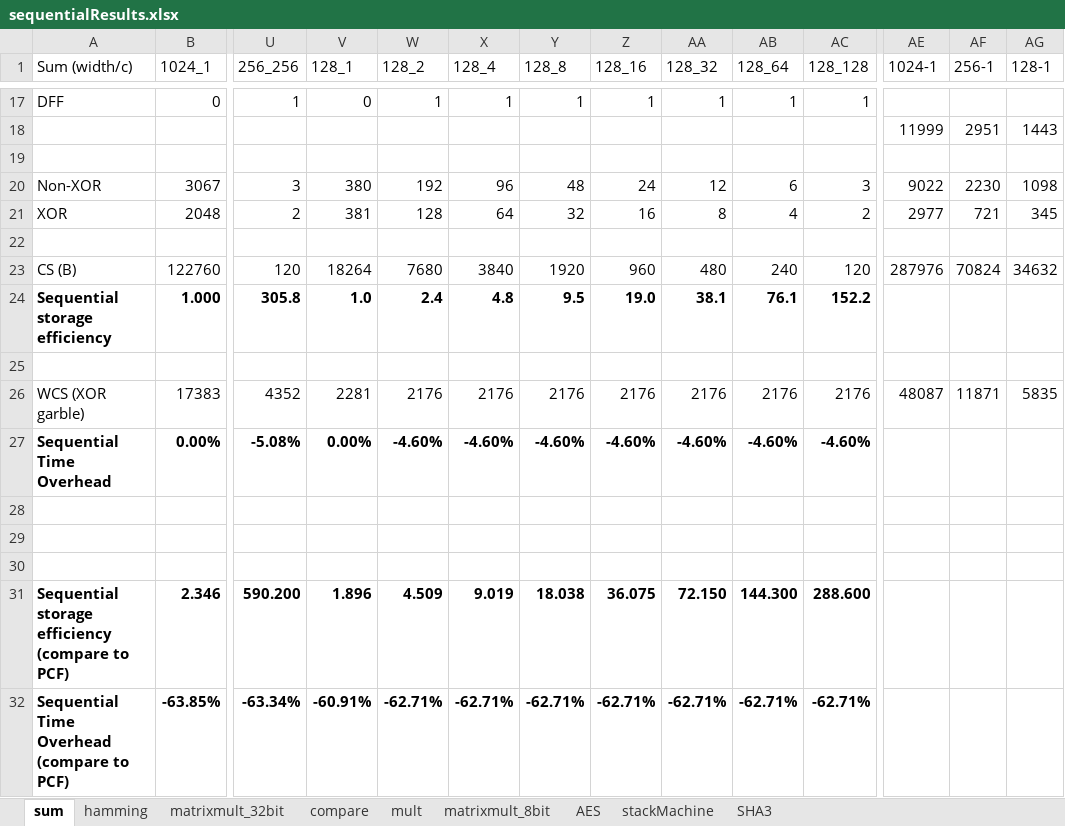
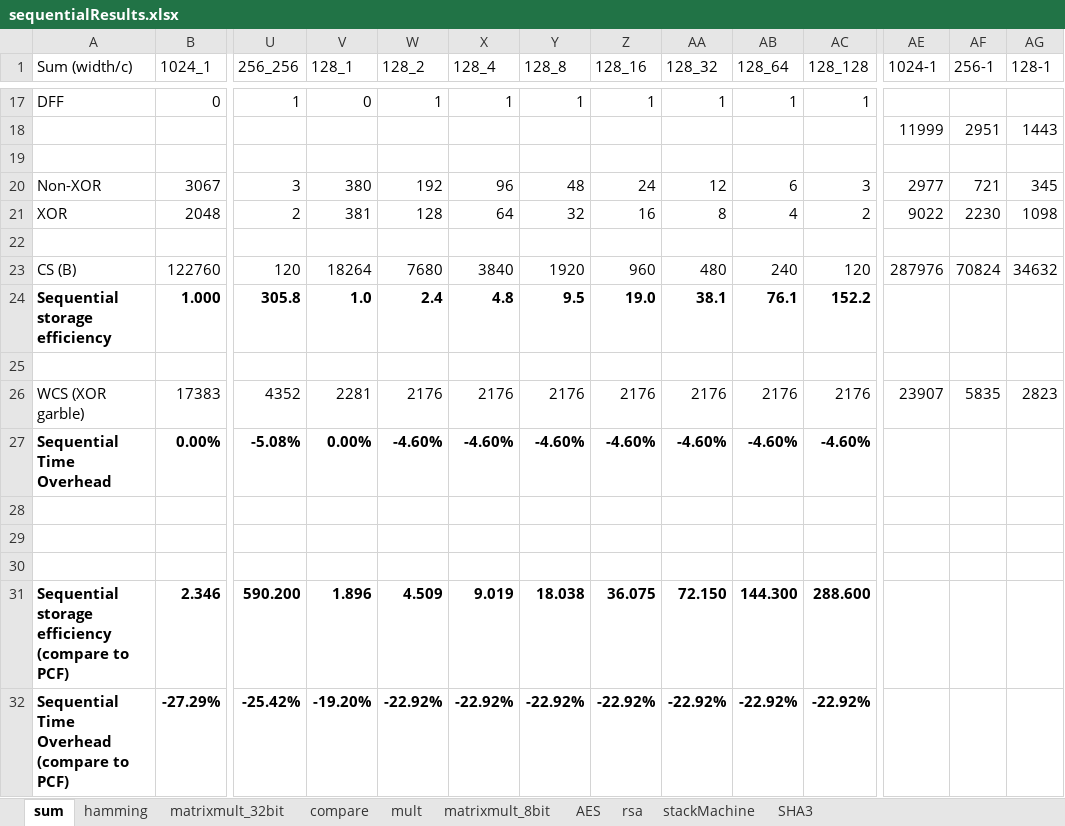
Before and after one commit to esonghori/TinyGarble, an Excel workbook: netlists/results/sequentialResults.xlsx, sheet sum, drawn as a sheet; only a part is shown, gaps mark what is left out; values as stored, in another font and other column widths than the file's, no borders; removed rows and columns are numbered as before the commit, all else as after; rows hold the shown columns only; the diff names each change by its address in the sheet, - before the commit and + after, or states it on an @@ line.

```diff
--- a/netlists/results/sequentialResults.xlsx (sheet sum)
+++ b/netlists/results/sequentialResults.xlsx (sheet sum)
+sheet tab: rsa
-AE20 (1024-1): 9022
+AE20 (1024-1): 2977
-AF20 (256-1): 2230
+AF20 (256-1): 721
-AG20 (128-1): 1098
+AG20 (128-1): 345
-AE21 (1024-1): 2977
+AE21 (1024-1): 9022
-AF21 (256-1): 721
+AF21 (256-1): 2230
-AG21 (128-1): 345
+AG21 (128-1): 1098
-AE26 (1024-1): 48087
+AE26 (1024-1): 23907
-AF26 (256-1): 11871
+AF26 (256-1): 5835
-AG26 (128-1): 5835
+AG26 (128-1): 2823
-row 32: Sequential Time Overhead (compare to PCF) | -63.85% | -63.34% | -60.91% | -62.71% | -62.71% | -62.71% | -62.71% | -62.71% | -62.71% | -62.71%
+row 32: Sequential Time Overhead (compare to PCF) | -27.29% | -25.42% | -19.20% | -22.92% | -22.92% | -22.92% | -22.92% | -22.92% | -22.92% | -22.92%
```
Also changed, not shown: sheet hamming, sheet mult, sheet matrixmult_32bit, sheet compare, 15 other files.
